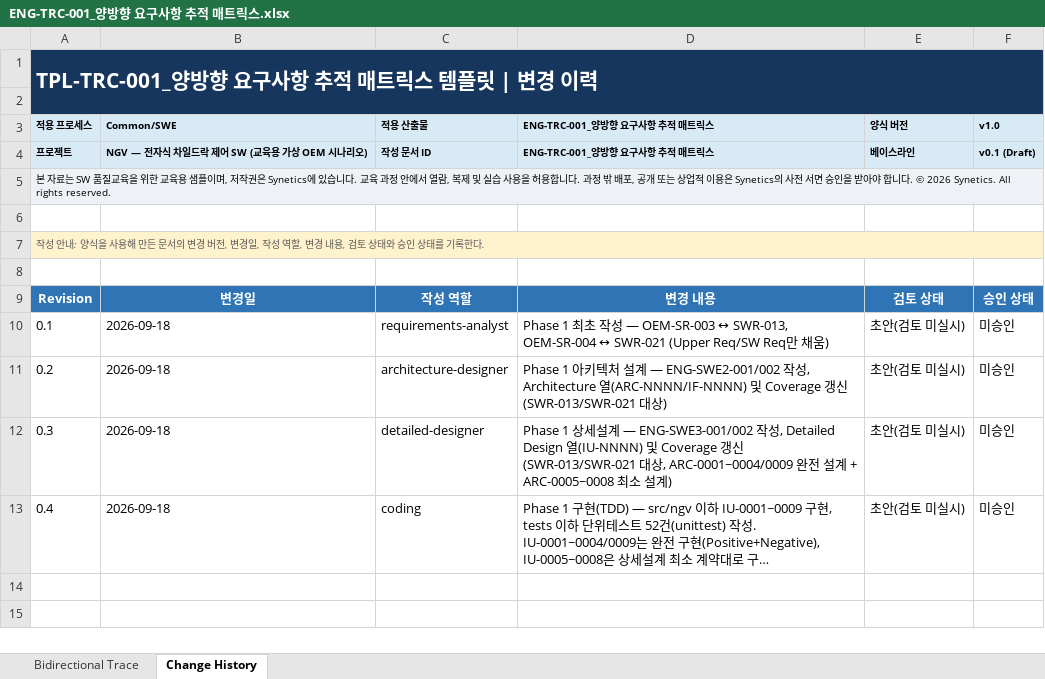
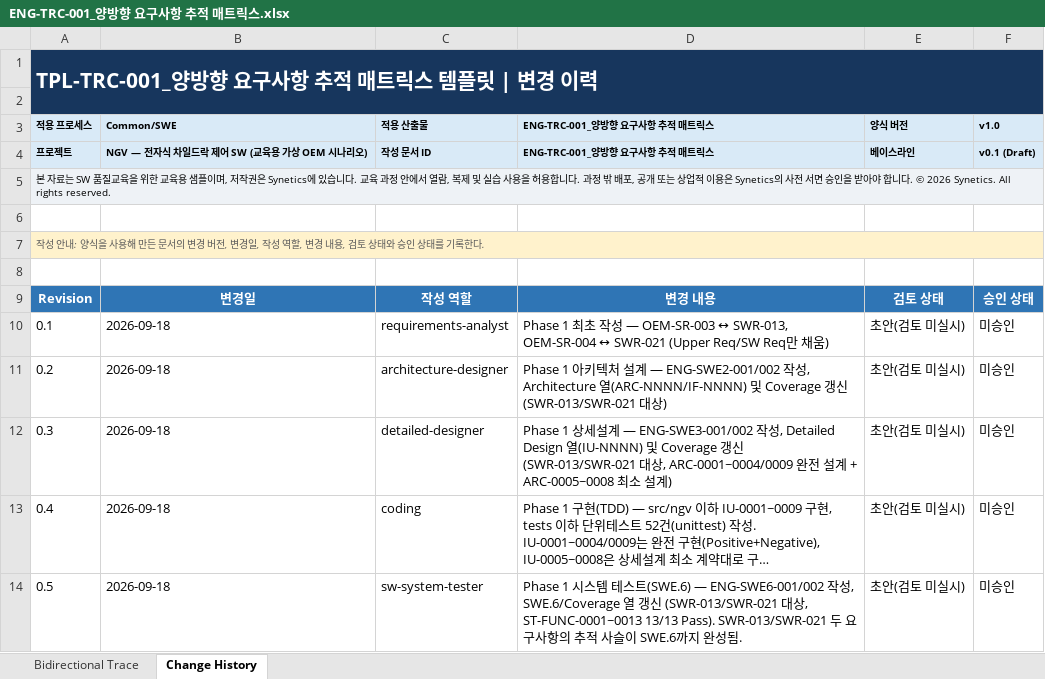
Before and after one commit to SyneticsCorp/NGV, an Excel workbook: Deliverables/Engineering/Traceability/ENG-TRC-001_양방향 요구사항 추적 매트릭스.xlsx, sheet Change History, drawn as a sheet; long unchanged cells end in …; values as stored, in another font and other column widths than the file's, no borders; table styles not drawn; the diff names each change by its address in the sheet, - before the commit and + after, or states it on an @@ line.

```diff
--- a/Deliverables/Engineering/Traceability/ENG-TRC-001_양방향 요구사항 추적 매트릭스.xlsx (sheet Change History)
+++ b/Deliverables/Engineering/Traceability/ENG-TRC-001_양방향 요구사항 추적 매트릭스.xlsx (sheet Change History)
+row 14: 0.5 | 2026-09-18 | sw-system-tester | Phase 1 시스템 테스트(SWE.6) — ENG-SWE6-001/002 작성, SWE.6/Coverage 열 갱신 (SWR-013/SWR-021 대상, ST-FUNC-0001~0013 13/13 Pass). SWR-013/SWR-021 두 요구사항의 추적 사슬이 SWE.6까지 완성됨. | 초안(검토 미실시) | 미승인
```
Also changed, not shown: sheet Bidirectional Trace, 13 other files.
